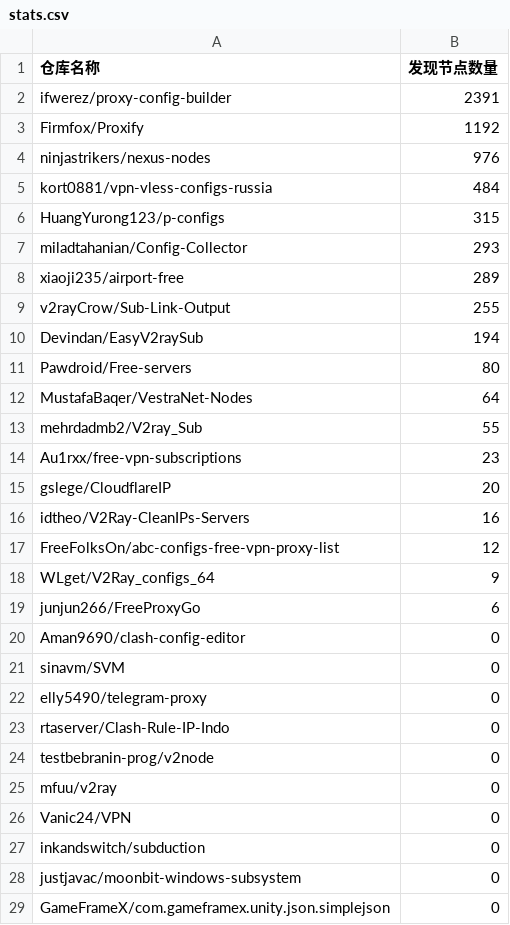
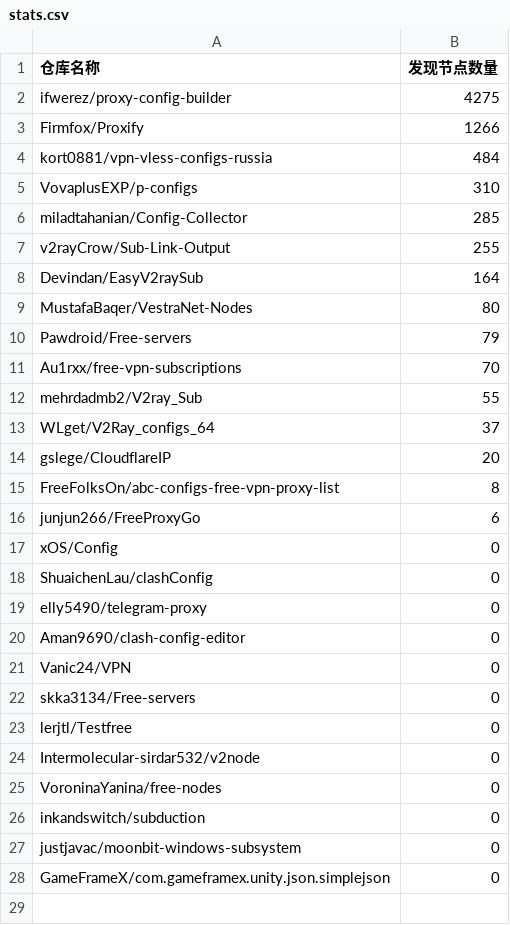
Before and after one commit to qjlxg/off, a CSV file: results/stats.csv, drawn as a sheet.

```diff
--- a/results/stats.csv
+++ b/results/stats.csv
@@ -1,27 +1,26 @@
 仓库名称,发现节点数量
-ifwerez/proxy-config-builder,2391
-Firmfox/Proxify,1192
-ninjastrikers/nexus-nodes,976
+ifwerez/proxy-config-builder,4275
+Firmfox/Proxify,1266
 kort0881/vpn-vless-configs-russia,484
-HuangYurong123/p-configs,315
-miladtahanian/Config-Collector,293
-xiaoji235/airport-free,289
+VovaplusEXP/p-configs,310
+miladtahanian/Config-Collector,285
 v2rayCrow/Sub-Link-Output,255
-Devindan/EasyV2raySub,194
-Pawdroid/Free-servers,80
-MustafaBaqer/VestraNet-Nodes,64
+Devindan/EasyV2raySub,164
+MustafaBaqer/VestraNet-Nodes,80
+Pawdroid/Free-servers,79
+Au1rxx/free-vpn-subscriptions,70
 mehrdadmb2/V2ray_Sub,55
-Au1rxx/free-vpn-subscriptions,23
+WLget/V2Ray_configs_64,37
 gslege/CloudflareIP,20
-idtheo/V2Ray-CleanIPs-Servers,16
-FreeFolksOn/abc-configs-free-vpn-proxy-list,12
-WLget/V2Ray_configs_64,9
+FreeFolksOn/abc-configs-free-vpn-proxy-list,8
 junjun266/FreeProxyGo,6
+xOS/Config,0
+ShuaichenLau/clashConfig,0
+elly5490/telegram-proxy,0
 Aman9690/clash-config-editor,0
-sinavm/SVM,0
-elly5490/telegram-proxy,0
-rtaserver/Clash-Rule-IP-Indo,0
-testbebranin-prog/v2node,0
-mfuu/v2ray,0
 Vanic24/VPN,0
+skka3134/Free-servers,0
+lerjtl/Testfree,0
+Intermolecular-sirdar532/v2node,0
+VoroninaYanina/free-nodes,0
 inkandswitch/subduction,0
```
Also changed, not shown: 1 other file.
